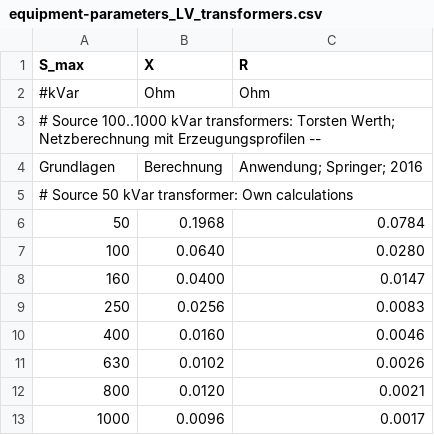
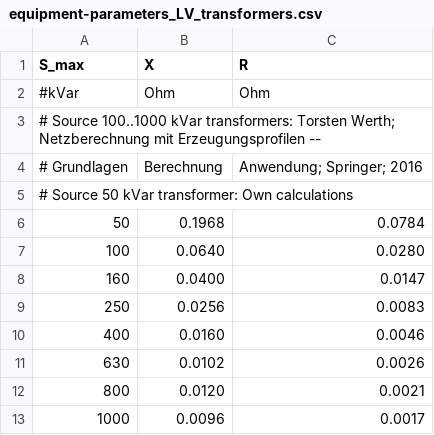
Before and after one commit to openego/ding0, a CSV file: ding0/data/equipment-parameters_LV_transformers.csv, drawn as a sheet.

Commit message:
fix typo

```diff
--- a/ding0/data/equipment-parameters_LV_transformers.csv
+++ b/ding0/data/equipment-parameters_LV_transformers.csv
@@ -3,3 +3,3 @@ S_max,X,R
 # Source 100..1000 kVar transformers: Torsten Werth; Netzberechnung mit Erzeugungsprofilen --
-Grundlagen, Berechnung, Anwendung; Springer; 2016
+# Grundlagen, Berechnung, Anwendung; Springer; 2016
 # Source 50 kVar transformer: Own calculations
```
